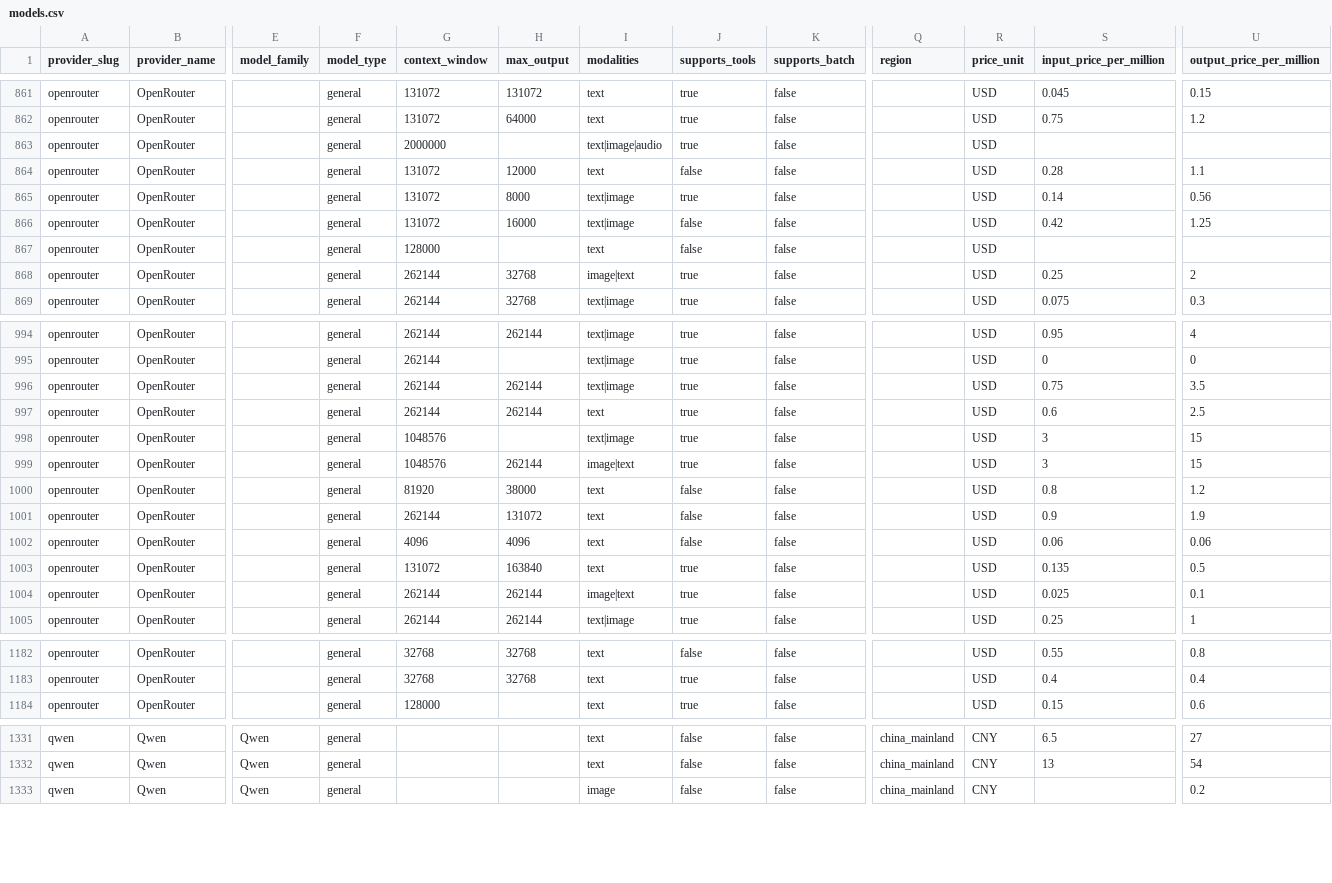
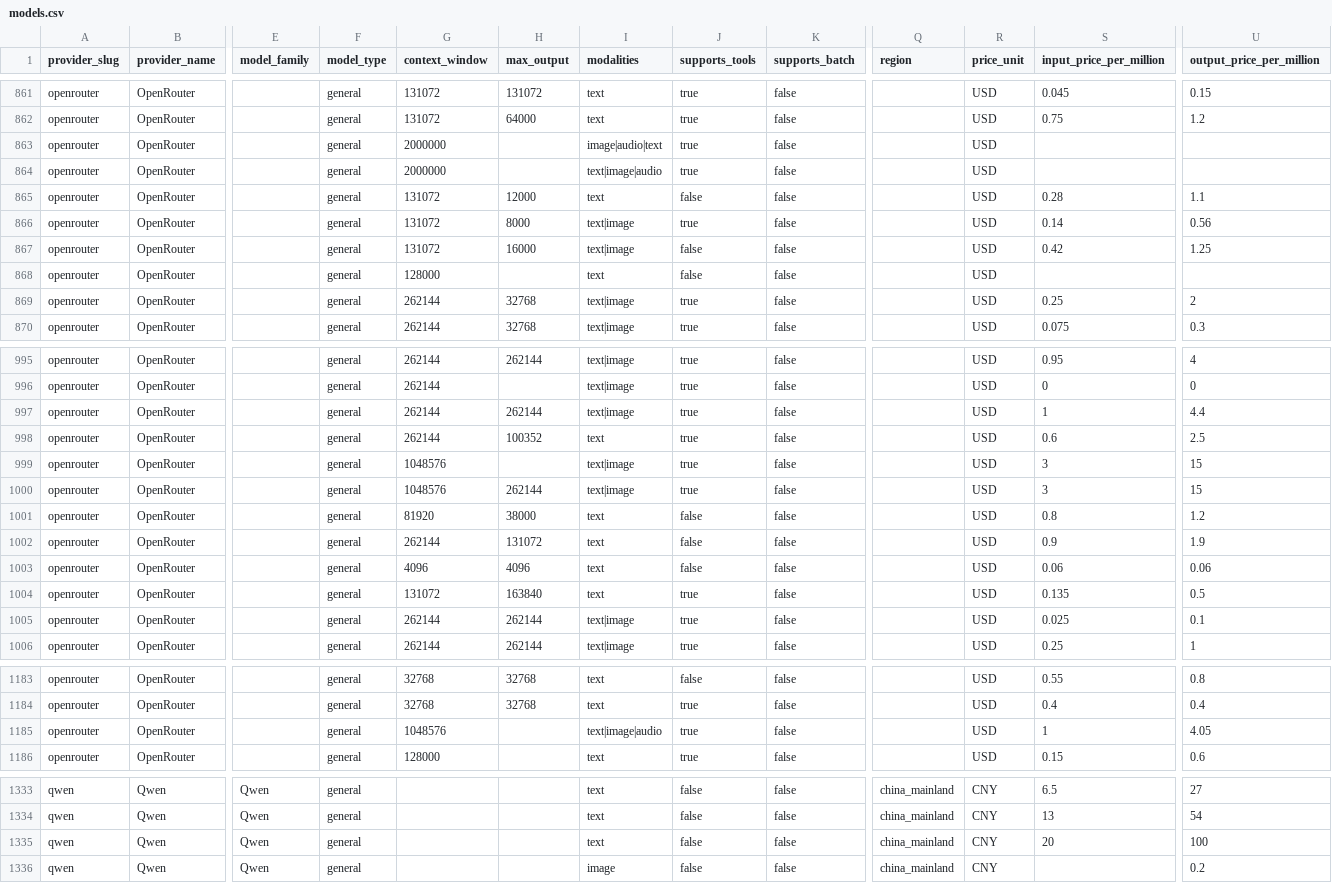
Before and after one commit to llmrates/llm-pricing-dataset, a CSV file: data/models.csv, drawn as a sheet; only a part is shown, gaps mark what is left out; addresses are those after the commit; rows hold the shown columns only; the diff covers the shown part only; the diff names each change by its address in the sheet, - before the commit and + after, or states it on an @@ line.

Commit message:
chore: update dataset (2026-07-18)

```diff
--- a/data/models.csv
+++ b/data/models.csv
-I863 (modalities): text|image|audio
+I863 (modalities): image|audio|text
+row 864: openrouter | OpenRouter |  | general | 2000000 |  | text|image|audio | true | false |  | USD
-I869 (modalities): image|text
+I869 (modalities): text|image
-S997 (input_price_per_million): 0.75
+S997 (input_price_per_million): 1
-U997 (output_price_per_million): 3.5
+U997 (output_price_per_million): 4.4
-H998 (max_output): 262144
+H998 (max_output): 100352
-I1000 (modalities): image|text
+I1000 (modalities): text|image
-I1005 (modalities): image|text
+I1005 (modalities): text|image
+row 1185: openrouter | OpenRouter |  | general | 1048576 |  | text|image|audio | true | false |  | USD | 1 | 4.05
+row 1335: qwen | Qwen | Qwen | general |  |  | text | false | false | china_mainland | CNY | 20 | 100
```
Also changed, not shown: 8 moved rows and 73 edited cells elsewhere in this file, data/providers.csv, 3 other files.
